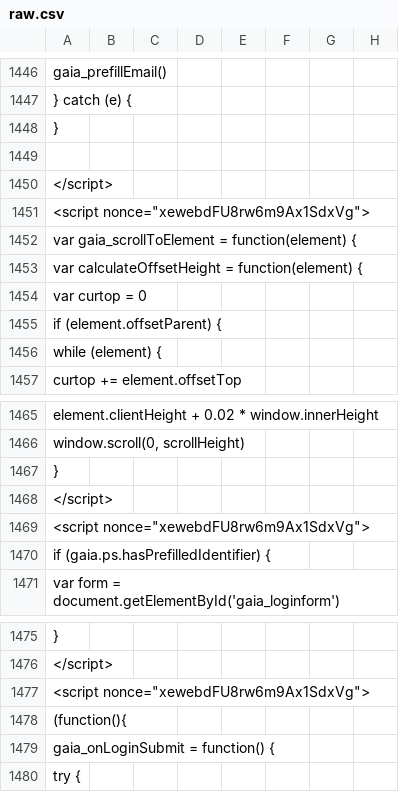
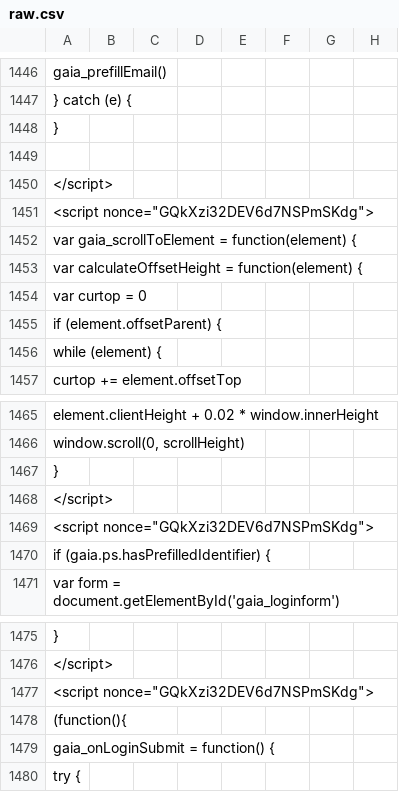
Before and after one commit to anjuspace/covid19, a CSV file: data/india-data/raw.csv, drawn as a sheet; only a part is shown, gaps mark what is left out; the diff covers the shown part only; the diff names each change by its address in the sheet, - before the commit and + after, or states it on an @@ line.

```diff
--- a/data/india-data/raw.csv
+++ b/data/india-data/raw.csv
-A1451: <script nonce="xewebdFU8rw6m9Ax1SdxVg">
+A1451: <script nonce="GQkXzi32DEV6d7NSPmSKdg">
-A1469: <script nonce="xewebdFU8rw6m9Ax1SdxVg">
+A1469: <script nonce="GQkXzi32DEV6d7NSPmSKdg">
-A1477: <script nonce="xewebdFU8rw6m9Ax1SdxVg">
+A1477: <script nonce="GQkXzi32DEV6d7NSPmSKdg">
```
Also changed, not shown: 9 edited cells elsewhere in this file, 2 other files.
